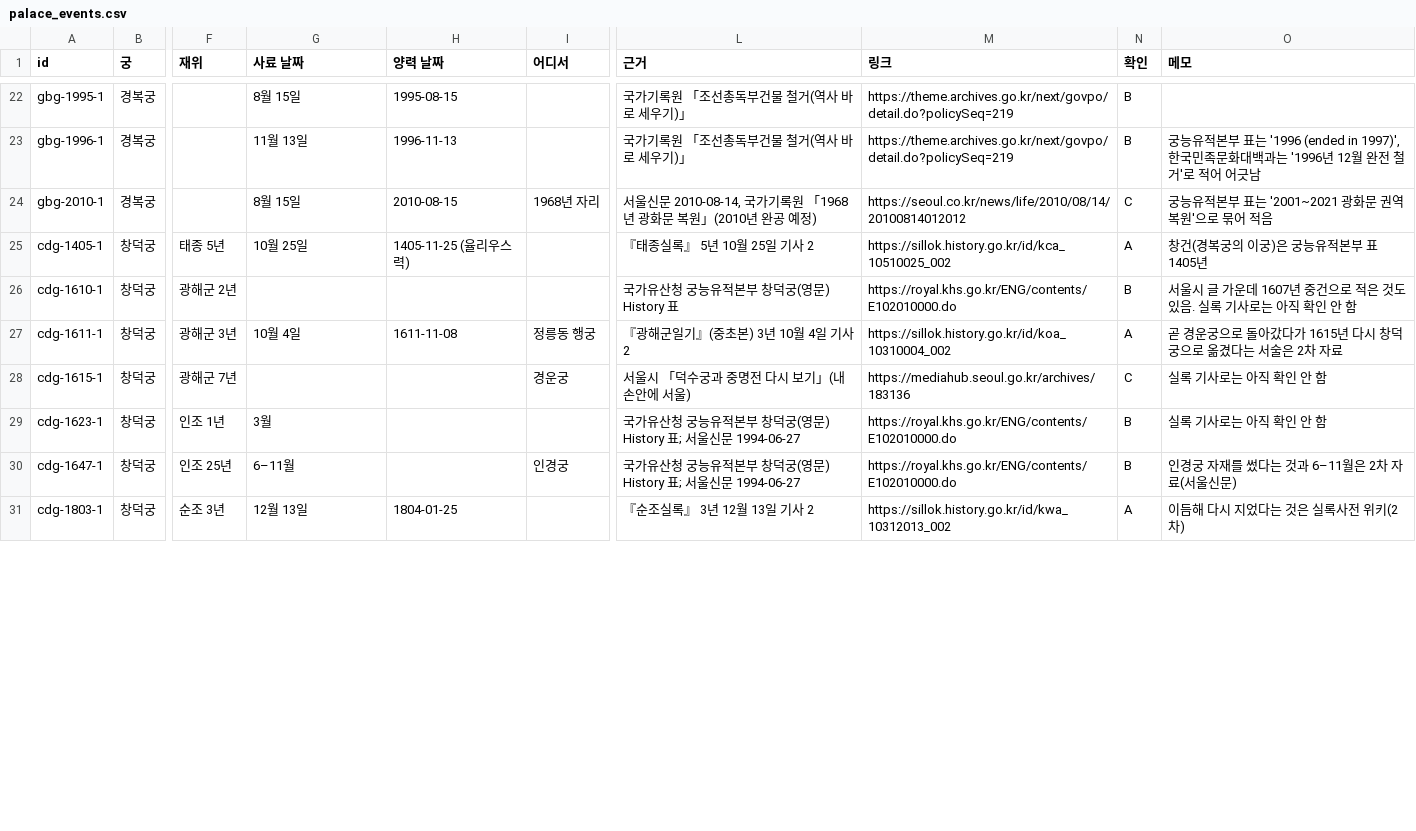
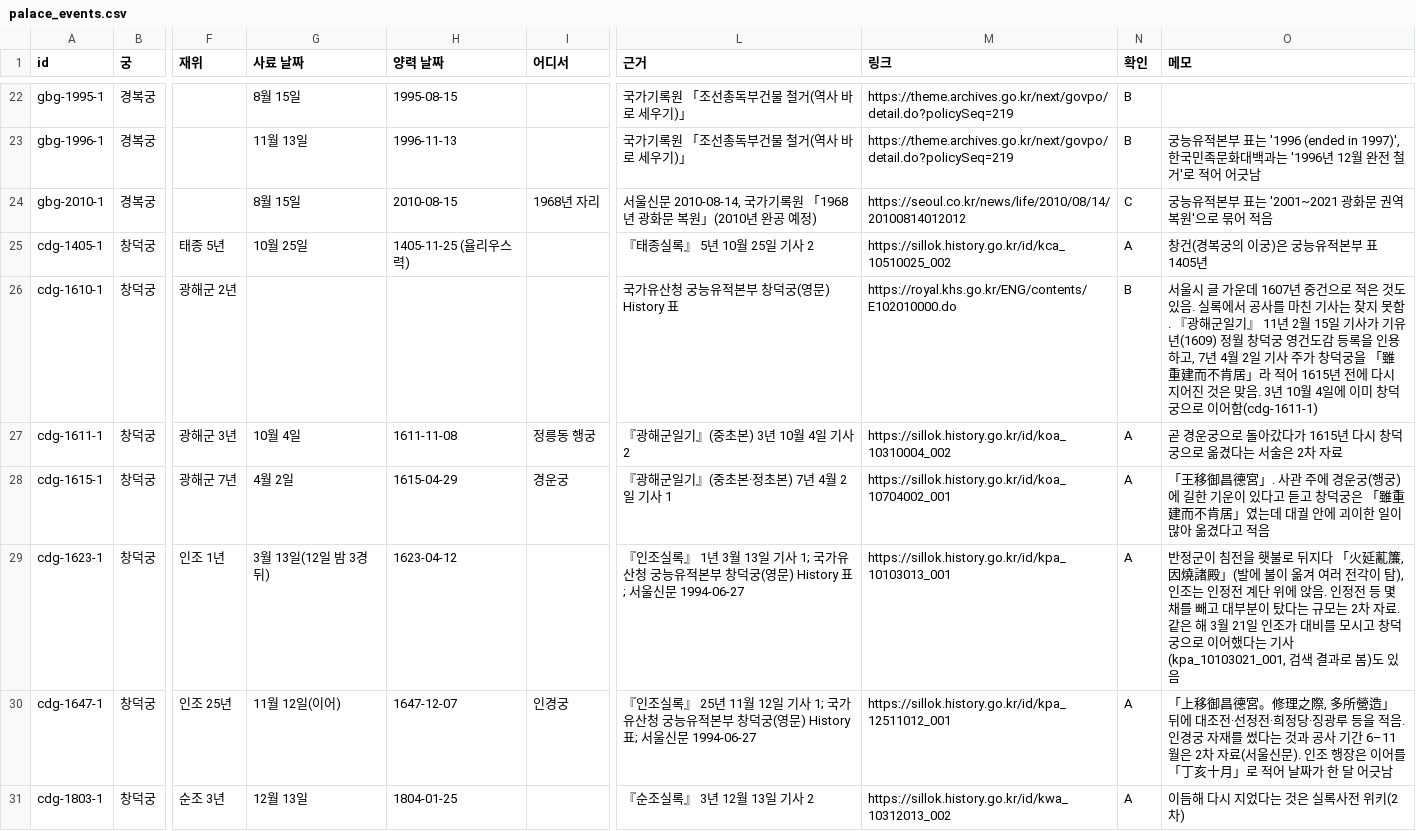
Before and after one commit to rosewein/rosewein.github.com, a CSV file: seoul-layer-map/data/palace_events.csv, drawn as a sheet; only a part is shown, gaps mark what is left out; the diff covers the shown part only; the diff names each change by its address in the sheet, - before the commit and + after, or states it on an @@ line.

```diff
--- a/seoul-layer-map/data/palace_events.csv
+++ b/seoul-layer-map/data/palace_events.csv
-O26 (메모): …음. 실록 기사로는 아직 확인 안 함
+O26 (메모): …음. 실록에서 공사를 마친 기사는 찾지 못함. 『광해군일기』 11년 2월 15일 기사가 기유년(1609) 정월 창덕궁 영건도감 등록을 인용하고, 7년 4월 2일 기사 주가 창덕궁을 「雖重建而不肯居」라 적어 1615년 전에 다시 지어진 것은 맞음. 3년 10월 4일에 이미 창덕궁으로 이어함(cdg-1611-1)
-G28 (사료 날짜): (empty)
+G28 (사료 날짜): 4월 2일
-H28 (양력 날짜): (empty)
+H28 (양력 날짜): 1615-04-29
-L28 (근거): 서울시 「덕수궁과 중명전 다시 보기」(내 손안에 서울)
+L28 (근거): 『광해군일기』(중초본·정초본) 7년 4월 2일 기사 1
-M28 (링크): https://mediahub.seoul.go.kr/archives/183136
+M28 (링크): https://sillok.history.go.kr/id/koa_10704002_001
-N28 (확인): C
+N28 (확인): A
-O28 (메모): 실록 기사로는 아직 확인 안 함
+O28 (메모): 「王移御昌德宮」. 사관 주에 경운궁(행궁)에 길한 기운이 있다고 듣고 창덕궁은 「雖重建而不肯居」였는데 대궐 안에 괴이한 일이 많아 옮겼다고 적음
-G29 (사료 날짜): 3월
+G29 (사료 날짜): 3월 13일(12일 밤 3경 뒤)
-H29 (양력 날짜): (empty)
+H29 (양력 날짜): 1623-04-12
-L29 (근거): 국가유산…
+L29 (근거): 『인조실록』 1년 3월 13일 기사 1; 국가유산…
-M29 (링크): https://royal.khs.go.kr/ENG/contents/E102010000.do
+M29 (링크): https://sillok.history.go.kr/id/kpa_10103013_001
-N29:N30 (확인): B
+N29:N30 (확인): A
-O29 (메모): 실록 기사로는 아직 확인 안 함
+O29 (메모): 반정군이 침전을 횃불로 뒤지다 「火延薍簾, 因燒諸殿」(발에 불이 옮겨 여러 전각이 탐), 인조는 인정전 계단 위에 앉음. 인정전 등 몇 채를 빼고 대부분이 탔다는 규모는 2차 자료. 같은 해 3월 21일 인조가 대비를 모시고 창덕궁으로 이어했다는 기사(kpa_10103021_001, 검색 결과로 봄)도 있음
-G30 (사료 날짜): 6–11월
+G30 (사료 날짜): 11월 12일(이어)
-H30 (양력 날짜): (empty)
+H30 (양력 날짜): 1647-12-07
-L30 (근거): 국가유산…
+L30 (근거): 『인조실록』 25년 11월 12일 기사 1; 국가유산…
-M30 (링크): https://royal.khs.go.kr/ENG/contents/E102010000.do
+M30 (링크): https://sillok.history.go.kr/id/kpa_12511012_001
-O30 (메모): 인경궁 자재를 썼다는 것과 6–11월은 2차 자료(서울신문)
+O30 (메모): 「上移御昌德宮。修理之際, 多所營造」 뒤에 대조전·선정전·희정당·징광루 등을 적음. 인경궁 자재를 썼다는 것과 공사 기간 6–11월은 2차 자료(서울신문). 인조 행장은 이어를 「丁亥十月」로 적어 날짜가 한 달 어긋남
```
Also changed, not shown: 1 added row and 67 edited cells elsewhere in this file, 1 other file.
